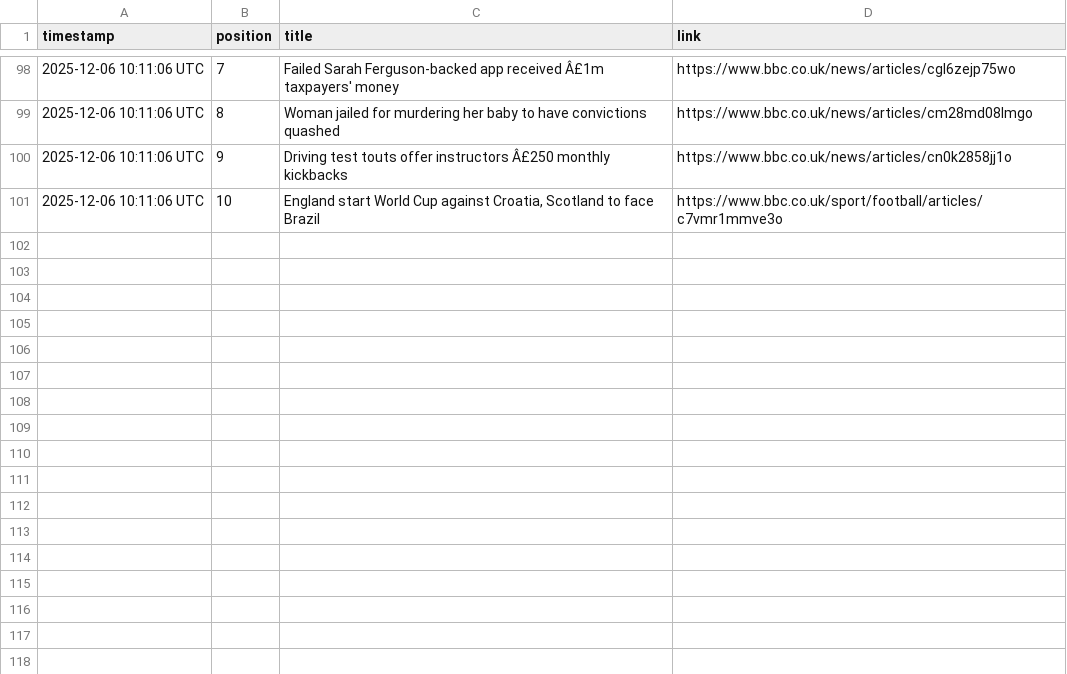
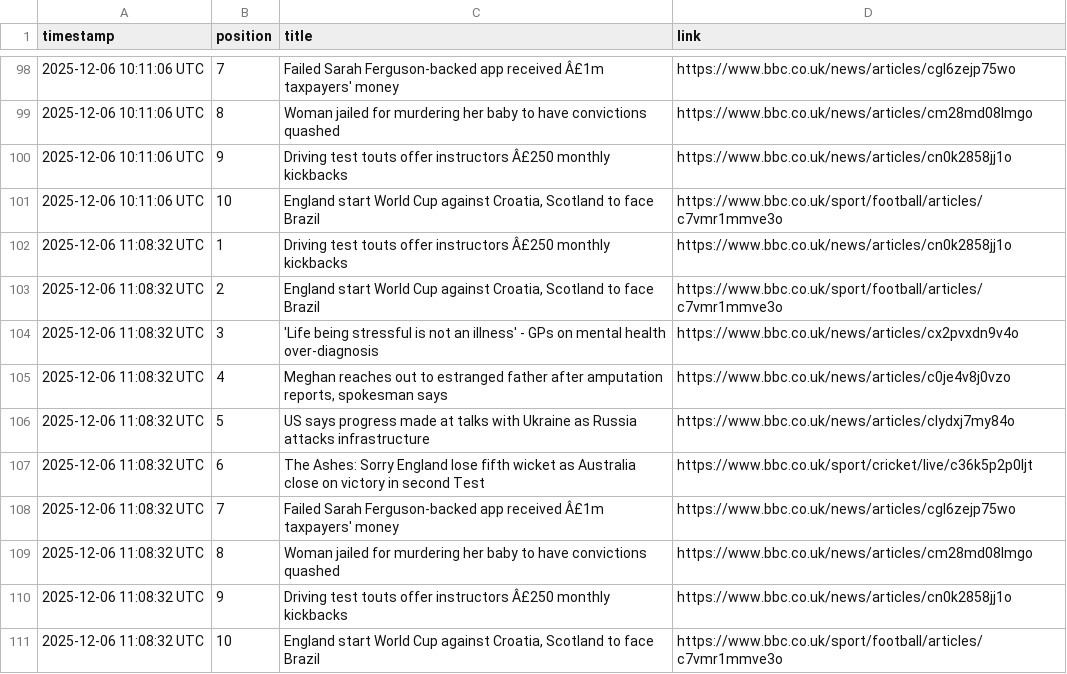
Before and after one commit to alastairherd/bbc_news_logger, a CSV file: data/bbc_front_page_promos_2025-12-06.csv, drawn as a sheet; only a part is shown, gaps mark what is left out.

```diff
--- a/data/bbc_front_page_promos_2025-12-06.csv
+++ b/data/bbc_front_page_promos_2025-12-06.csv
@@ -101 +101,11 @@ timestamp,position,title,link
 2025-12-06 10:11:06 UTC,10,"England start World Cup against Croatia, Scotland to face Brazil",https://www.bbc.co.uk/sport/football/articles/c7vmr1mmve3o
+2025-12-06 11:08:32 UTC,1,Driving test touts offer instructors Â£250 monthly kickbacks,https://www.bbc.co.uk/news/articles/cn0k2858jj1o
+2025-12-06 11:08:32 UTC,2,"England start World Cup against Croatia, Scotland to face Brazil",https://www.bbc.co.uk/sport/football/articles/c7vmr1mmve3o
+2025-12-06 11:08:32 UTC,3,'Life being stressful is not an illness' - GPs on mental health over-diagnosis,https://www.bbc.co.uk/news/articles/cx2pvxdn9v4o
+2025-12-06 11:08:32 UTC,4,"Meghan reaches out to estranged father after amputation reports, spokesman says",https://www.bbc.co.uk/news/articles/c0je4v8j0vzo
+2025-12-06 11:08:32 UTC,5,US says progress made at talks with Ukraine as Russia attacks infrastructure,https://www.bbc.co.uk/news/articles/clydxj7my84o
+2025-12-06 11:08:32 UTC,6,The Ashes: Sorry England lose fifth wicket as Australia close on victory in second Test,https://www.bbc.co.uk/sport/cricket/live/c36k5p2p0ljt
+2025-12-06 11:08:32 UTC,7,Failed Sarah Ferguson-backed app received  Â£1m taxpayers' money,https://www.bbc.co.uk/news/articles/cgl6zejp75wo
+2025-12-06 11:08:32 UTC,8,Woman jailed for murdering her baby to have convictions quashed,https://www.bbc.co.uk/news/articles/cm28md08lmgo
+2025-12-06 11:08:32 UTC,9,Driving test touts offer instructors Â£250 monthly kickbacks,https://www.bbc.co.uk/news/articles/cn0k2858jj1o
+2025-12-06 11:08:32 UTC,10,"England start World Cup against Croatia, Scotland to face Brazil",https://www.bbc.co.uk/sport/football/articles/c7vmr1mmve3o
```
Also changed, not shown: data/bbc_most_read_2025-12-06.csv.
